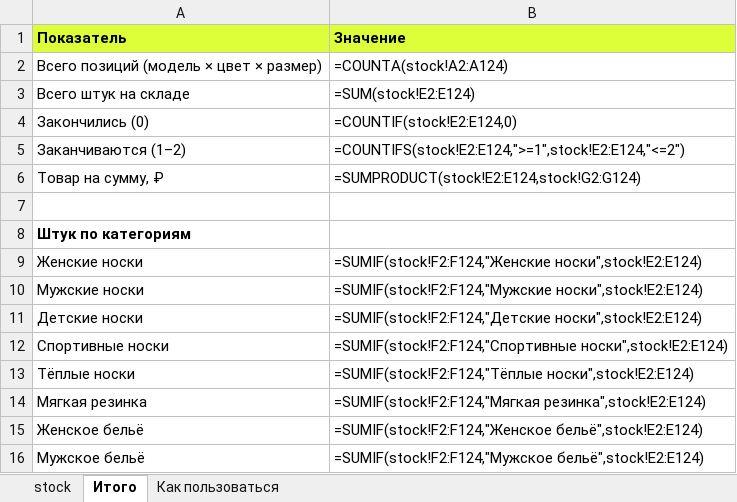
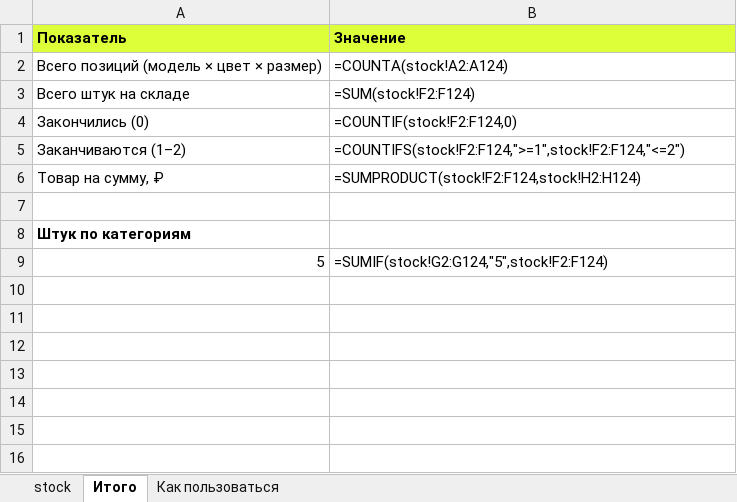
Before and after one commit to planetasofa2012-code/nosi-noski, an Excel workbook: stock/sklad-nosinoski.xlsx, sheet Итого, drawn as a sheet; values as stored, in another font and other column widths than the file's, no borders; formulas without a stored value are shown as written; removed rows and columns are numbered as before the commit, all else as after; the diff names each change by its address in the sheet, - before the commit and + after, or states it on an @@ line.

```diff
--- a/stock/sklad-nosinoski.xlsx (sheet Итого)
+++ b/stock/sklad-nosinoski.xlsx (sheet Итого)
-B3 (Значение): =SUM(stock!E2:E124)
+B3 (Значение): =SUM(stock!F2:F124)
-B4 (Значение): =COUNTIF(stock!E2:E124,0)
+B4 (Значение): =COUNTIF(stock!F2:F124,0)
-B5 (Значение): =COUNTIFS(stock!E2:E124,">=1",stock!E2:E124,"<=2")
+B5 (Значение): =COUNTIFS(stock!F2:F124,">=1",stock!F2:F124,"<=2")
-B6 (Значение): =SUMPRODUCT(stock!E2:E124,stock!G2:G124)
+B6 (Значение): =SUMPRODUCT(stock!F2:F124,stock!H2:H124)
-row 9: Женские носки | =SUMIF(stock!F2:F124,"Женские носки",stock!E2:E124)
-row 10: Мужские носки | =SUMIF(stock!F2:F124,"Мужские носки",stock!E2:E124)
-row 11: Детские носки | =SUMIF(stock!F2:F124,"Детские носки",stock!E2:E124)
-row 12: Спортивные носки | =SUMIF(stock!F2:F124,"Спортивные носки",stock!E2:E124)
-row 13: Тёплые носки | =SUMIF(stock!F2:F124,"Тёплые носки",stock!E2:E124)
-row 14: Мягкая резинка | =SUMIF(stock!F2:F124,"Мягкая резинка",stock!E2:E124)
-row 15: Женское бельё | =SUMIF(stock!F2:F124,"Женское бельё",stock!E2:E124)
-row 16: Мужское бельё | =SUMIF(stock!F2:F124,"Мужское бельё",stock!E2:E124)
+row 9: 5 | =SUMIF(stock!G2:G124,"5",stock!F2:F124)
```
Also changed, not shown: sheet stock, sheet Как пользоваться, 3 other files.
